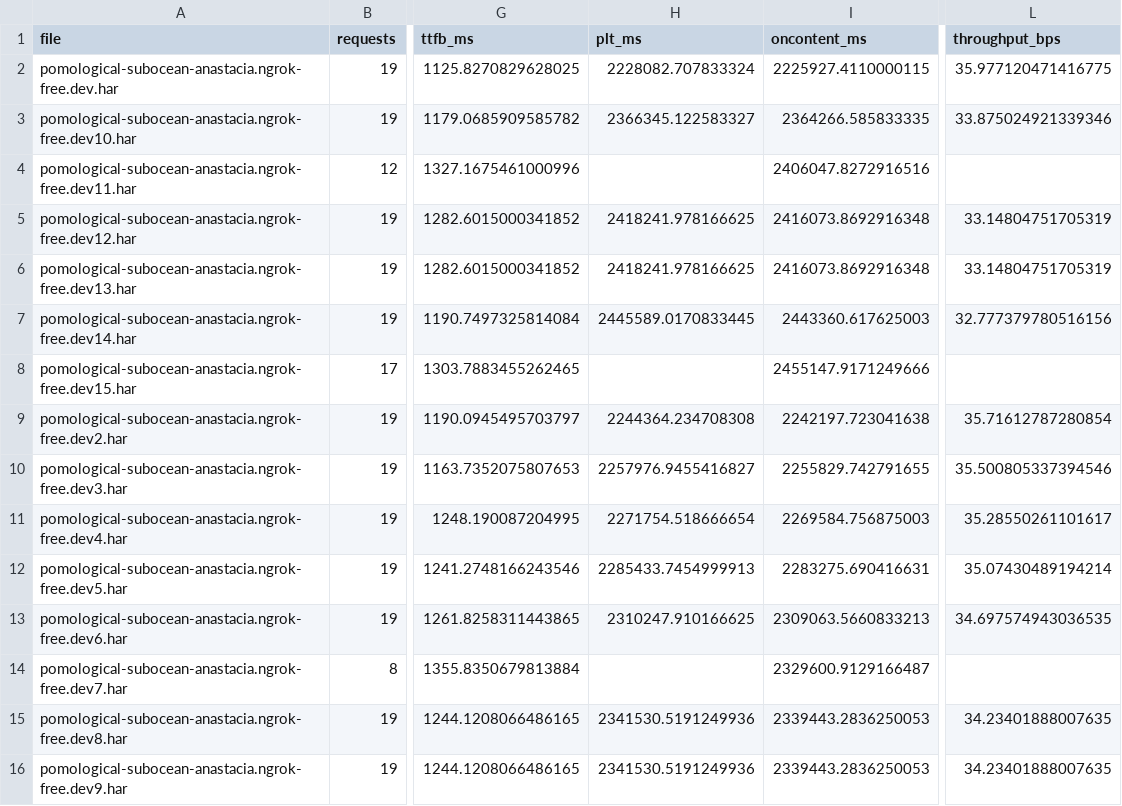
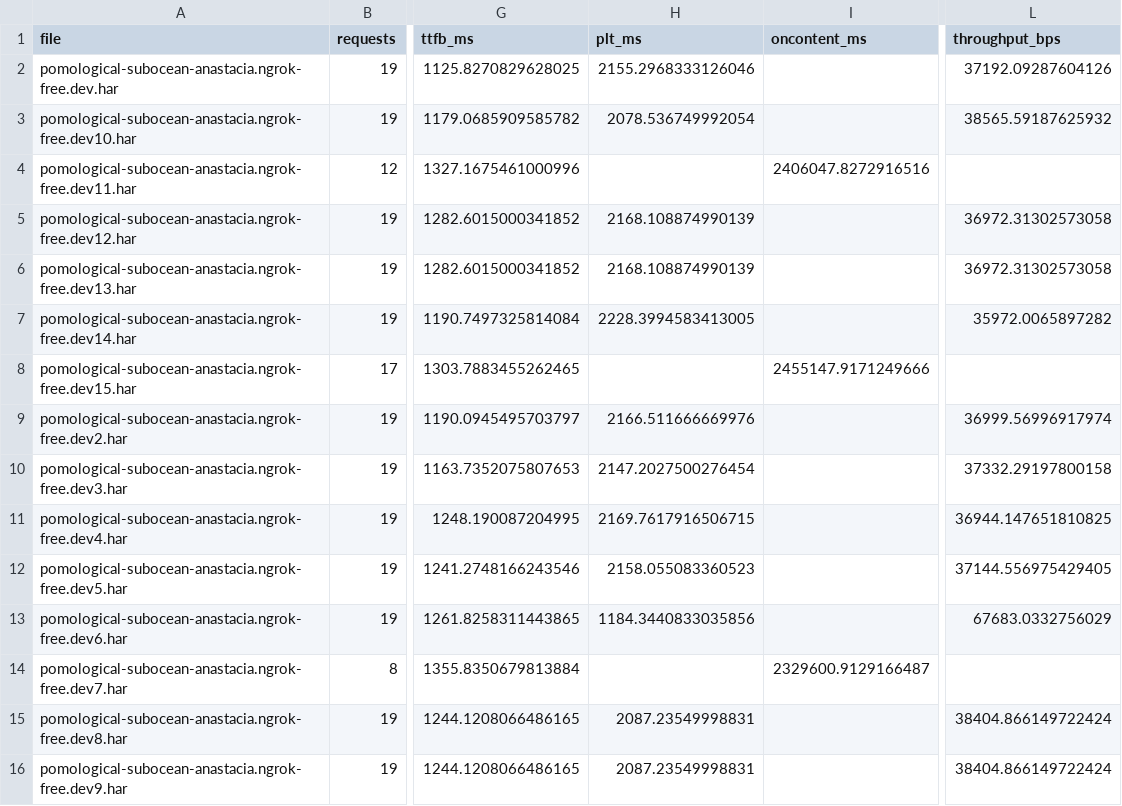
Before and after one commit to TrevorOYS/CS204-BrowserNetworkAnalysis, a CSV file: metrics/safari/throttled.csv, drawn as a sheet; only a part is shown, gaps mark what is left out; the diff names each change by its address in the sheet, - before the commit and + after, or states it on an @@ line.

```diff
--- a/metrics/safari/throttled.csv
+++ b/metrics/safari/throttled.csv
-H2 (plt_ms): 2228082.707833324
+H2 (plt_ms): 2155.2968333126046
-I2 (oncontent_ms): 2225927.4110000115
+I2 (oncontent_ms): (empty)
-L2 (throughput_bps): 35.977120471416775
+L2 (throughput_bps): 37192.09287604126
-H3 (plt_ms): 2366345.122583327
+H3 (plt_ms): 2078.536749992054
-I3 (oncontent_ms): 2364266.585833335
+I3 (oncontent_ms): (empty)
-L3 (throughput_bps): 33.875024921339346
+L3 (throughput_bps): 38565.59187625932
-H5:H6 (plt_ms): 2418241.978166625
+H5:H6 (plt_ms): 2168.108874990139
-I5:I6 (oncontent_ms): 2416073.8692916348
+I5:I6 (oncontent_ms): (empty)
-L5:L6 (throughput_bps): 33.14804751705319
+L5:L6 (throughput_bps): 36972.31302573058
-H7 (plt_ms): 2445589.0170833445
+H7 (plt_ms): 2228.3994583413005
-I7 (oncontent_ms): 2443360.617625003
+I7 (oncontent_ms): (empty)
-L7 (throughput_bps): 32.777379780516156
+L7 (throughput_bps): 35972.0065897282
-H9 (plt_ms): 2244364.234708308
+H9 (plt_ms): 2166.511666669976
-I9 (oncontent_ms): 2242197.723041638
+I9 (oncontent_ms): (empty)
-L9 (throughput_bps): 35.71612787280854
+L9 (throughput_bps): 36999.56996917974
-H10 (plt_ms): 2257976.9455416827
+H10 (plt_ms): 2147.2027500276454
-I10 (oncontent_ms): 2255829.742791655
+I10 (oncontent_ms): (empty)
-L10 (throughput_bps): 35.500805337394546
+L10 (throughput_bps): 37332.29197800158
-H11 (plt_ms): 2271754.518666654
+H11 (plt_ms): 2169.7617916506715
-I11 (oncontent_ms): 2269584.756875003
+I11 (oncontent_ms): (empty)
-L11 (throughput_bps): 35.28550261101617
+L11 (throughput_bps): 36944.147651810825
-H12 (plt_ms): 2285433.7454999913
+H12 (plt_ms): 2158.055083360523
-I12 (oncontent_ms): 2283275.690416631
+I12 (oncontent_ms): (empty)
-L12 (throughput_bps): 35.07430489194214
+L12 (throughput_bps): 37144.556975429405
-H13 (plt_ms): 2310247.910166625
+H13 (plt_ms): 1184.3440833035856
-I13 (oncontent_ms): 2309063.5660833213
+I13 (oncontent_ms): (empty)
-L13 (throughput_bps): 34.697574943036535
+L13 (throughput_bps): 67683.0332756029
-H15:H16 (plt_ms): 2341530.5191249936
+H15:H16 (plt_ms): 2087.23549998831
-I15:I16 (oncontent_ms): 2339443.2836250053
+I15:I16 (oncontent_ms): (empty)
-L15:L16 (throughput_bps): 34.23401888007635
+L15:L16 (throughput_bps): 38404.866149722424
```
Also changed, not shown: metrics/safari/easy.csv, metrics/safari/hard.csv, 8 other files.
